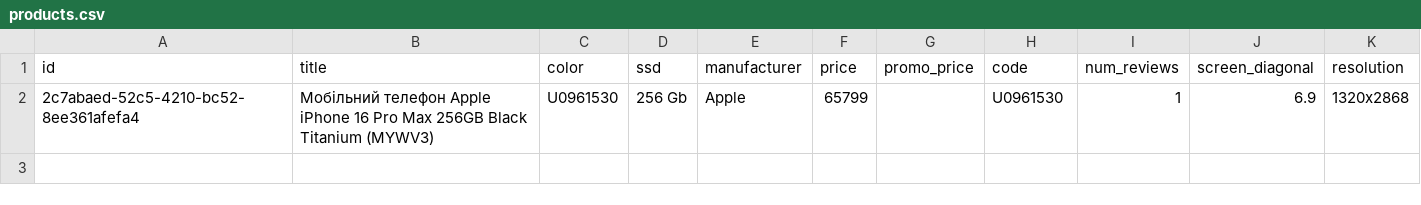
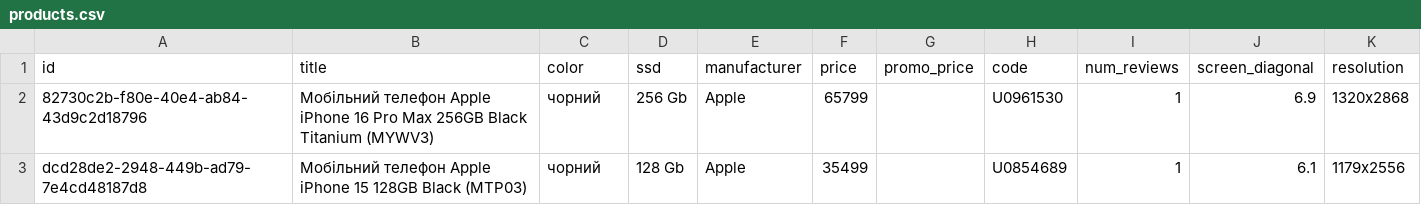
Before and after one commit to shkolin/test, a CSV file: dump/products.csv, drawn as a sheet.

```diff
--- a/dump/products.csv
+++ b/dump/products.csv
@@ -1,2 +1,3 @@
 id,title,color,ssd,manufacturer,price,promo_price,code,num_reviews,screen_diagonal,resolution
-2c7abaed-52c5-4210-bc52-8ee361afefa4,Мобільний телефон Apple iPhone 16 Pro Max 256GB Black Titanium (MYWV3),U0961530,256 Gb,Apple,65799,,U0961530,1,6.9,1320х2868
+82730c2b-f80e-40e4-ab84-43d9c2d18796,Мобільний телефон Apple iPhone 16 Pro Max 256GB Black Titanium (MYWV3),чорний,256 Gb,Apple,65799,,U0961530,1,6.9,1320х2868
+dcd28de2-2948-449b-ad79-7e4cd48187d8,Мобільний телефон Apple iPhone 15 128GB Black (MTP03),чорний,128 Gb,Apple,35499,,U0854689,1,6.1,1179х2556
```
Also changed, not shown: dump/product_images.csv, 4 other files.
